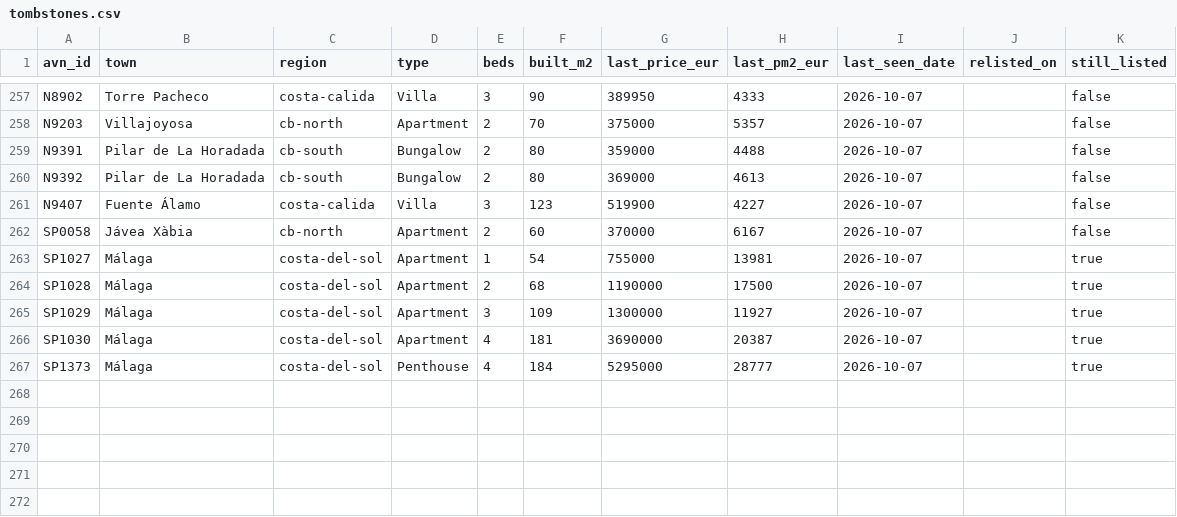
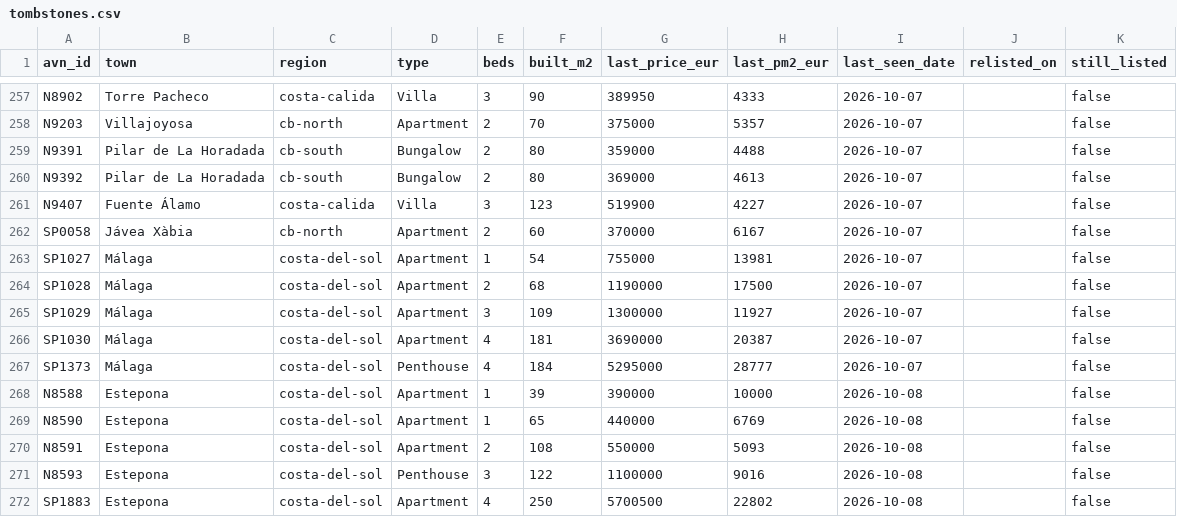
Before and after one commit to HenrikKolstad/avena-terminal, a CSV file: public/open-data/tombstones.csv, drawn as a sheet; only a part is shown, gaps mark what is left out.

Commit message:
chore(corpus): nightly open-data rebuild [skip ci]

```diff
--- a/public/open-data/tombstones.csv
+++ b/public/open-data/tombstones.csv
@@ -262,6 +262,11 @@ N9407,Fuente Álamo,costa-calida,Villa,3,123,519900,4227,2026-10-07,,false
 SP0058,Jávea Xàbia,cb-north,Apartment,2,60,370000,6167,2026-10-07,,false
-SP1027,Málaga,costa-del-sol,Apartment,1,54,755000,13981,2026-10-07,,true
-SP1028,Málaga,costa-del-sol,Apartment,2,68,1190000,17500,2026-10-07,,true
-SP1029,Málaga,costa-del-sol,Apartment,3,109,1300000,11927,2026-10-07,,true
-SP1030,Málaga,costa-del-sol,Apartment,4,181,3690000,20387,2026-10-07,,true
-SP1373,Málaga,costa-del-sol,Penthouse,4,184,5295000,28777,2026-10-07,,true
+SP1027,Málaga,costa-del-sol,Apartment,1,54,755000,13981,2026-10-07,,false
+SP1028,Málaga,costa-del-sol,Apartment,2,68,1190000,17500,2026-10-07,,false
+SP1029,Málaga,costa-del-sol,Apartment,3,109,1300000,11927,2026-10-07,,false
+SP1030,Málaga,costa-del-sol,Apartment,4,181,3690000,20387,2026-10-07,,false
+SP1373,Málaga,costa-del-sol,Penthouse,4,184,5295000,28777,2026-10-07,,false
+N8588,Estepona,costa-del-sol,Apartment,1,39,390000,10000,2026-10-08,,false
+N8590,Estepona,costa-del-sol,Apartment,1,65,440000,6769,2026-10-08,,false
+N8591,Estepona,costa-del-sol,Apartment,2,108,550000,5093,2026-10-08,,false
+N8593,Estepona,costa-del-sol,Penthouse,3,122,1100000,9016,2026-10-08,,false
+SP1883,Estepona,costa-del-sol,Apartment,4,250,5700500,22802,2026-10-08,,false
```
Also changed, not shown: public/open-data/movement-ledger.csv, public/open-data/moves.csv, 6 other files.
